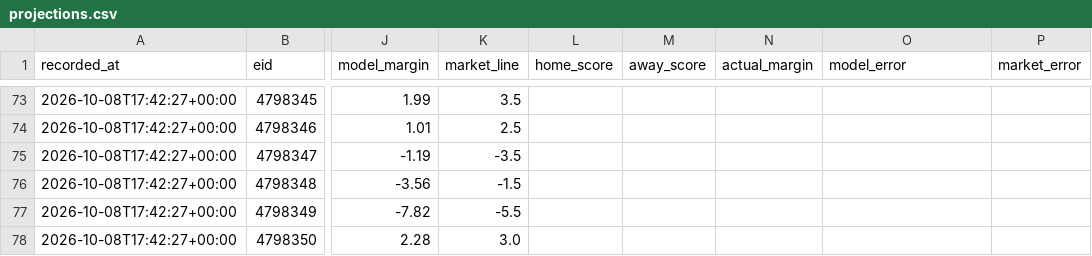
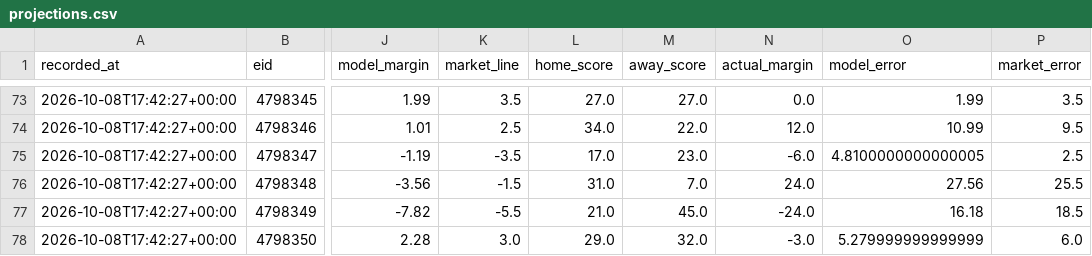
Before and after one commit to locodelamatacoco/sports-app1.1, a CSV file: model/output/projections.csv, drawn as a sheet; only a part is shown, gaps mark what is left out; the diff covers the shown part only; the diff names each change by its address in the sheet, - before the commit and + after, or states it on an @@ line.

```diff
--- a/model/output/projections.csv
+++ b/model/output/projections.csv
-L73 (home_score): (empty)
+L73 (home_score): 27.0
-M73 (away_score): (empty)
+M73 (away_score): 27.0
-N73 (actual_margin): (empty)
+N73 (actual_margin): 0.0
-O73 (model_error): (empty)
+O73 (model_error): 1.99
-P73 (market_error): (empty)
+P73 (market_error): 3.5
-L74 (home_score): (empty)
+L74 (home_score): 34.0
-M74 (away_score): (empty)
+M74 (away_score): 22.0
-N74 (actual_margin): (empty)
+N74 (actual_margin): 12.0
-O74 (model_error): (empty)
+O74 (model_error): 10.99
-P74 (market_error): (empty)
+P74 (market_error): 9.5
-L75 (home_score): (empty)
+L75 (home_score): 17.0
-M75 (away_score): (empty)
+M75 (away_score): 23.0
-N75 (actual_margin): (empty)
+N75 (actual_margin): -6.0
-O75 (model_error): (empty)
+O75 (model_error): 4.8100000000000005
-P75 (market_error): (empty)
+P75 (market_error): 2.5
-L76 (home_score): (empty)
+L76 (home_score): 31.0
-M76 (away_score): (empty)
+M76 (away_score): 7.0
-N76 (actual_margin): (empty)
+N76 (actual_margin): 24.0
-O76 (model_error): (empty)
+O76 (model_error): 27.56
-P76 (market_error): (empty)
+P76 (market_error): 25.5
-L77 (home_score): (empty)
+L77 (home_score): 21.0
-M77 (away_score): (empty)
+M77 (away_score): 45.0
-N77 (actual_margin): (empty)
+N77 (actual_margin): -24.0
-O77 (model_error): (empty)
+O77 (model_error): 16.18
-P77 (market_error): (empty)
+P77 (market_error): 18.5
-L78 (home_score): (empty)
+L78 (home_score): 29.0
-M78 (away_score): (empty)
+M78 (away_score): 32.0
-N78 (actual_margin): (empty)
+N78 (actual_margin): -3.0
-O78 (model_error): (empty)
+O78 (model_error): 5.279999999999999
-P78 (market_error): (empty)
+P78 (market_error): 6.0
```
Also changed, not shown: 35 edited cells elsewhere in this file, model/output/ledger.csv, 1 other file.
